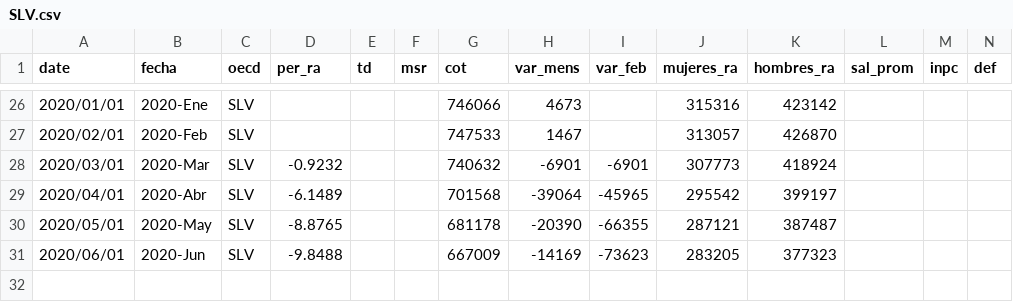
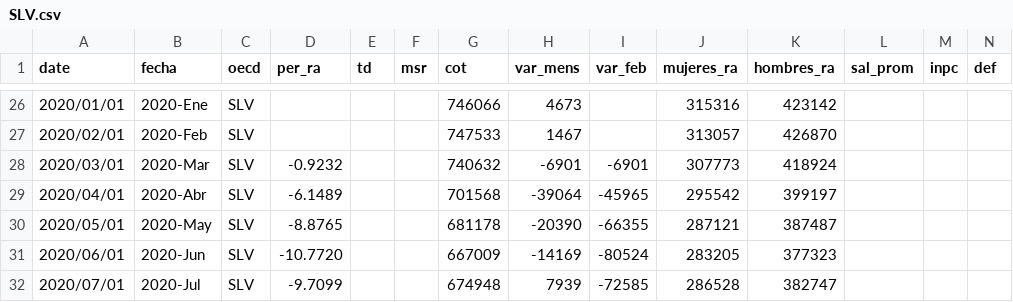
Before and after one commit to paoovela/BID, a CSV file: SLV.csv, drawn as a sheet; only a part is shown, gaps mark what is left out; rows hold the shown columns only; the diff names each change by its address in the sheet, - before the commit and + after, or states it on an @@ line.

Commit message:
Add files via upload

```diff
--- a/SLV.csv
+++ b/SLV.csv
-D31 (per_ra): -9.8488
+D31 (per_ra): -10.7720
-I31 (var_feb): -73623
+I31 (var_feb): -80524
+row 32: 2020/07/01 | 2020-Jul | SLV | -9.7099 |  |  | 674948 | 7939 | -72585 | 286528 | 382747
```
